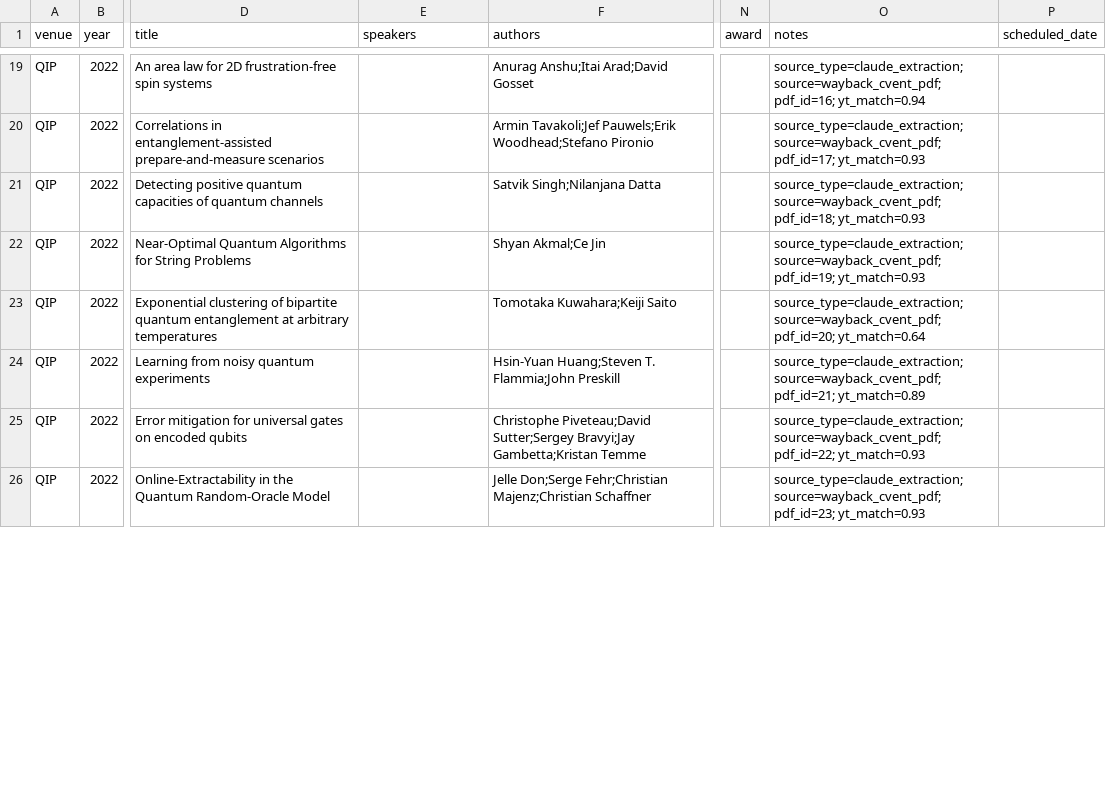
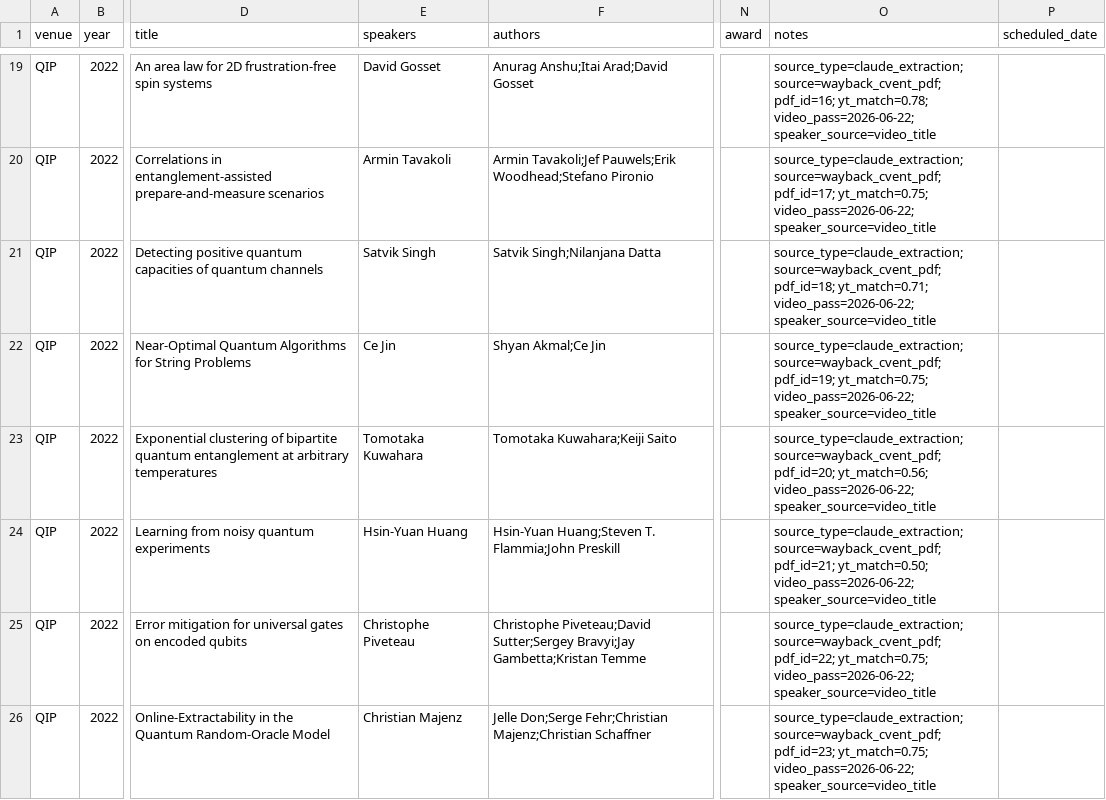
Before and after one commit to IAQI/QuantumDB, a CSV file: data/conferences/qip_2022/talks.csv, drawn as a sheet; only a part is shown, gaps mark what is left out; the diff covers the shown part only; the diff names each change by its address in the sheet, - before the commit and + after, or states it on an @@ line.

```diff
--- a/data/conferences/qip_2022/talks.csv
+++ b/data/conferences/qip_2022/talks.csv
-E19 (speakers): (empty)
+E19 (speakers): David Gosset
-O19 (notes): …source=wayback_cvent_pdf; pdf_id=16; yt_match=0.94
+O19 (notes): …source=wayback_cvent_pdf; pdf_id=16; yt_match=0.78; video_pass=2026-06-22; speaker_source=video_title
-E20 (speakers): (empty)
+E20 (speakers): Armin Tavakoli
-O20 (notes): …source=wayback_cvent_pdf; pdf_id=17; yt_match=0.93
+O20 (notes): …source=wayback_cvent_pdf; pdf_id=17; yt_match=0.75; video_pass=2026-06-22; speaker_source=video_title
-E21 (speakers): (empty)
+E21 (speakers): Satvik Singh
-O21 (notes): …source=wayback_cvent_pdf; pdf_id=18; yt_match=0.93
+O21 (notes): …source=wayback_cvent_pdf; pdf_id=18; yt_match=0.71; video_pass=2026-06-22; speaker_source=video_title
-E22 (speakers): (empty)
+E22 (speakers): Ce Jin
-O22 (notes): …source=wayback_cvent_pdf; pdf_id=19; yt_match=0.93
+O22 (notes): …source=wayback_cvent_pdf; pdf_id=19; yt_match=0.75; video_pass=2026-06-22; speaker_source=video_title
-E23 (speakers): (empty)
+E23 (speakers): Tomotaka Kuwahara
-O23 (notes): …source=wayback_cvent_pdf; pdf_id=20; yt_match=0.64
+O23 (notes): …source=wayback_cvent_pdf; pdf_id=20; yt_match=0.56; video_pass=2026-06-22; speaker_source=video_title
-E24 (speakers): (empty)
+E24 (speakers): Hsin-Yuan Huang
-O24 (notes): …source=wayback_cvent_pdf; pdf_id=21; yt_match=0.89
+O24 (notes): …source=wayback_cvent_pdf; pdf_id=21; yt_match=0.50; video_pass=2026-06-22; speaker_source=video_title
-E25 (speakers): (empty)
+E25 (speakers): Christophe Piveteau
-O25 (notes): …source=wayback_cvent_pdf; pdf_id=22; yt_match=0.93
+O25 (notes): …source=wayback_cvent_pdf; pdf_id=22; yt_match=0.75; video_pass=2026-06-22; speaker_source=video_title
-E26 (speakers): (empty)
+E26 (speakers): Christian Majenz
-O26 (notes): …source=wayback_cvent_pdf; pdf_id=23; yt_match=0.93
+O26 (notes): …source=wayback_cvent_pdf; pdf_id=23; yt_match=0.75; video_pass=2026-06-22; speaker_source=video_title
```
Also changed, not shown: 172 edited cells elsewhere in this file, data/conferences/qip_2017/talks.csv, 1 other file.
